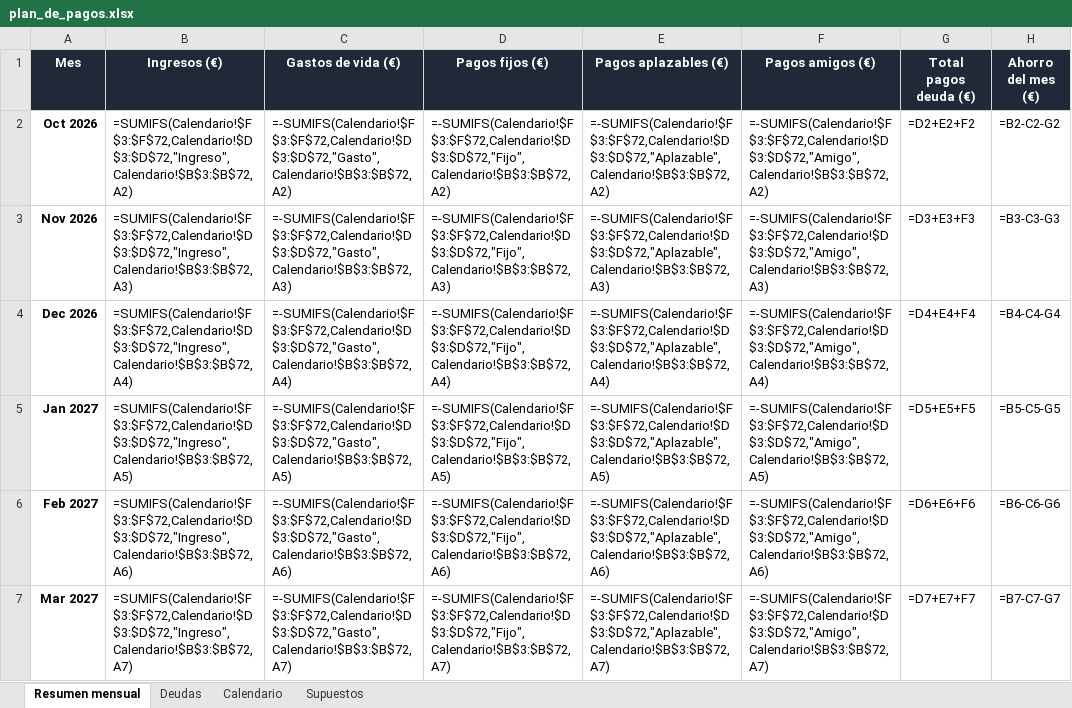
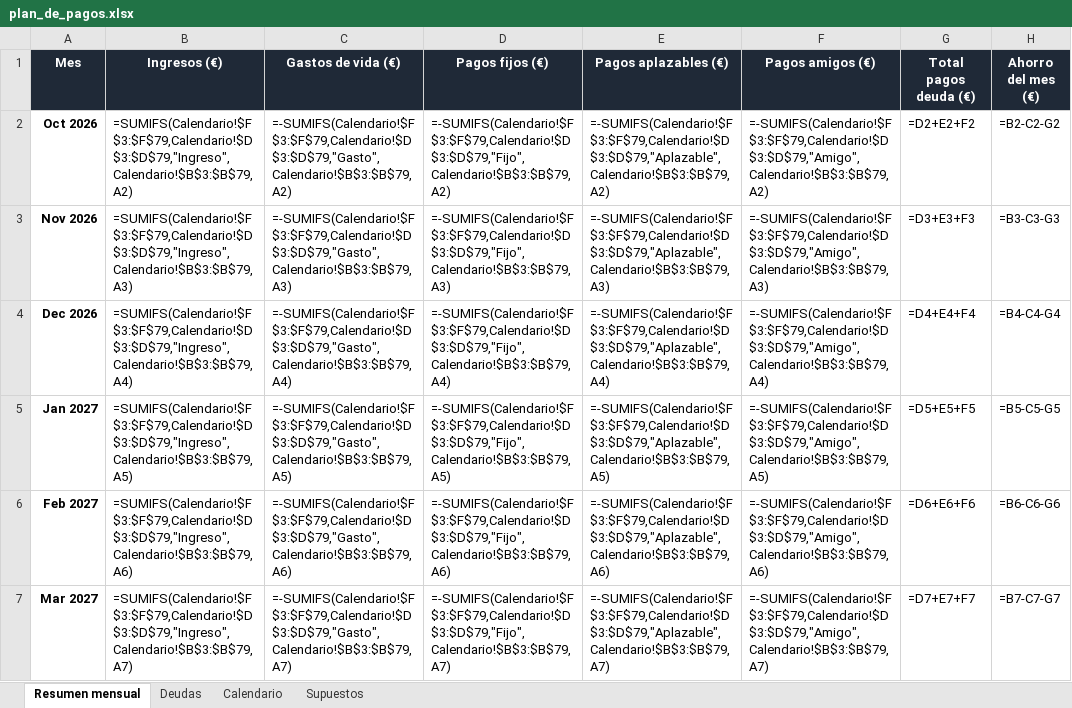
Before and after one commit to jonander007/fianzas, an Excel workbook: excel/plan_de_pagos.xlsx, sheet Resumen mensual, drawn as a sheet; only a part is shown; values as stored, in another font and other column widths than the file's, no borders; formulas without a stored value are shown as written; conditional formats not drawn; the diff covers the shown part only; the diff names each change by its address in the sheet, - before the commit and + after, or states it on an @@ line.

```diff
--- a/excel/plan_de_pagos.xlsx (sheet Resumen mensual)
+++ b/excel/plan_de_pagos.xlsx (sheet Resumen mensual)
-B2 (Ingresos (€)): =SUMIFS(Calendario!$F$3:$F$72,Calendario!$D$3:$D$72,"Ingreso",Calendario!$B$3:$B$72,A2)
+B2 (Ingresos (€)): =SUMIFS(Calendario!$F$3:$F$79,Calendario!$D$3:$D$79,"Ingreso",Calendario!$B$3:$B$79,A2)
-C2 (Gastos de vida (€)): =-SUMIFS(Calendario!$F$3:$F$72,Calendario!$D$3:$D$72,"Gasto",Calendario!$B$3:$B$72,A2)
+C2 (Gastos de vida (€)): =-SUMIFS(Calendario!$F$3:$F$79,Calendario!$D$3:$D$79,"Gasto",Calendario!$B$3:$B$79,A2)
-D2 (Pagos fijos (€)): =-SUMIFS(Calendario!$F$3:$F$72,Calendario!$D$3:$D$72,"Fijo",Calendario!$B$3:$B$72,A2)
+D2 (Pagos fijos (€)): =-SUMIFS(Calendario!$F$3:$F$79,Calendario!$D$3:$D$79,"Fijo",Calendario!$B$3:$B$79,A2)
-E2 (Pagos aplazables (€)): =-SUMIFS(Calendario!$F$3:$F$72,Calendario!$D$3:$D$72,"Aplazable",Calendario!$B$3:$B$72,A2)
+E2 (Pagos aplazables (€)): =-SUMIFS(Calendario!$F$3:$F$79,Calendario!$D$3:$D$79,"Aplazable",Calendario!$B$3:$B$79,A2)
-F2 (Pagos amigos (€)): =-SUMIFS(Calendario!$F$3:$F$72,Calendario!$D$3:$D$72,"Amigo",Calendario!$B$3:$B$72,A2)
+F2 (Pagos amigos (€)): =-SUMIFS(Calendario!$F$3:$F$79,Calendario!$D$3:$D$79,"Amigo",Calendario!$B$3:$B$79,A2)
-B3 (Ingresos (€)): =SUMIFS(Calendario!$F$3:$F$72,Calendario!$D$3:$D$72,"Ingreso",Calendario!$B$3:$B$72,A3)
+B3 (Ingresos (€)): =SUMIFS(Calendario!$F$3:$F$79,Calendario!$D$3:$D$79,"Ingreso",Calendario!$B$3:$B$79,A3)
-C3 (Gastos de vida (€)): =-SUMIFS(Calendario!$F$3:$F$72,Calendario!$D$3:$D$72,"Gasto",Calendario!$B$3:$B$72,A3)
+C3 (Gastos de vida (€)): =-SUMIFS(Calendario!$F$3:$F$79,Calendario!$D$3:$D$79,"Gasto",Calendario!$B$3:$B$79,A3)
-D3 (Pagos fijos (€)): =-SUMIFS(Calendario!$F$3:$F$72,Calendario!$D$3:$D$72,"Fijo",Calendario!$B$3:$B$72,A3)
+D3 (Pagos fijos (€)): =-SUMIFS(Calendario!$F$3:$F$79,Calendario!$D$3:$D$79,"Fijo",Calendario!$B$3:$B$79,A3)
-E3 (Pagos aplazables (€)): =-SUMIFS(Calendario!$F$3:$F$72,Calendario!$D$3:$D$72,"Aplazable",Calendario!$B$3:$B$72,A3)
+E3 (Pagos aplazables (€)): =-SUMIFS(Calendario!$F$3:$F$79,Calendario!$D$3:$D$79,"Aplazable",Calendario!$B$3:$B$79,A3)
-F3 (Pagos amigos (€)): =-SUMIFS(Calendario!$F$3:$F$72,Calendario!$D$3:$D$72,"Amigo",Calendario!$B$3:$B$72,A3)
+F3 (Pagos amigos (€)): =-SUMIFS(Calendario!$F$3:$F$79,Calendario!$D$3:$D$79,"Amigo",Calendario!$B$3:$B$79,A3)
-B4 (Ingresos (€)): =SUMIFS(Calendario!$F$3:$F$72,Calendario!$D$3:$D$72,"Ingreso",Calendario!$B$3:$B$72,A4)
+B4 (Ingresos (€)): =SUMIFS(Calendario!$F$3:$F$79,Calendario!$D$3:$D$79,"Ingreso",Calendario!$B$3:$B$79,A4)
-C4 (Gastos de vida (€)): =-SUMIFS(Calendario!$F$3:$F$72,Calendario!$D$3:$D$72,"Gasto",Calendario!$B$3:$B$72,A4)
+C4 (Gastos de vida (€)): =-SUMIFS(Calendario!$F$3:$F$79,Calendario!$D$3:$D$79,"Gasto",Calendario!$B$3:$B$79,A4)
-D4 (Pagos fijos (€)): =-SUMIFS(Calendario!$F$3:$F$72,Calendario!$D$3:$D$72,"Fijo",Calendario!$B$3:$B$72,A4)
+D4 (Pagos fijos (€)): =-SUMIFS(Calendario!$F$3:$F$79,Calendario!$D$3:$D$79,"Fijo",Calendario!$B$3:$B$79,A4)
-E4 (Pagos aplazables (€)): =-SUMIFS(Calendario!$F$3:$F$72,Calendario!$D$3:$D$72,"Aplazable",Calendario!$B$3:$B$72,A4)
+E4 (Pagos aplazables (€)): =-SUMIFS(Calendario!$F$3:$F$79,Calendario!$D$3:$D$79,"Aplazable",Calendario!$B$3:$B$79,A4)
-F4 (Pagos amigos (€)): =-SUMIFS(Calendario!$F$3:$F$72,Calendario!$D$3:$D$72,"Amigo",Calendario!$B$3:$B$72,A4)
+F4 (Pagos amigos (€)): =-SUMIFS(Calendario!$F$3:$F$79,Calendario!$D$3:$D$79,"Amigo",Calendario!$B$3:$B$79,A4)
-B5 (Ingresos (€)): =SUMIFS(Calendario!$F$3:$F$72,Calendario!$D$3:$D$72,"Ingreso",Calendario!$B$3:$B$72,A5)
+B5 (Ingresos (€)): =SUMIFS(Calendario!$F$3:$F$79,Calendario!$D$3:$D$79,"Ingreso",Calendario!$B$3:$B$79,A5)
-C5 (Gastos de vida (€)): =-SUMIFS(Calendario!$F$3:$F$72,Calendario!$D$3:$D$72,"Gasto",Calendario!$B$3:$B$72,A5)
+C5 (Gastos de vida (€)): =-SUMIFS(Calendario!$F$3:$F$79,Calendario!$D$3:$D$79,"Gasto",Calendario!$B$3:$B$79,A5)
-D5 (Pagos fijos (€)): =-SUMIFS(Calendario!$F$3:$F$72,Calendario!$D$3:$D$72,"Fijo",Calendario!$B$3:$B$72,A5)
+D5 (Pagos fijos (€)): =-SUMIFS(Calendario!$F$3:$F$79,Calendario!$D$3:$D$79,"Fijo",Calendario!$B$3:$B$79,A5)
-E5 (Pagos aplazables (€)): =-SUMIFS(Calendario!$F$3:$F$72,Calendario!$D$3:$D$72,"Aplazable",Calendario!$B$3:$B$72,A5)
+E5 (Pagos aplazables (€)): =-SUMIFS(Calendario!$F$3:$F$79,Calendario!$D$3:$D$79,"Aplazable",Calendario!$B$3:$B$79,A5)
-F5 (Pagos amigos (€)): =-SUMIFS(Calendario!$F$3:$F$72,Calendario!$D$3:$D$72,"Amigo",Calendario!$B$3:$B$72,A5)
+F5 (Pagos amigos (€)): =-SUMIFS(Calendario!$F$3:$F$79,Calendario!$D$3:$D$79,"Amigo",Calendario!$B$3:$B$79,A5)
-B6 (Ingresos (€)): =SUMIFS(Calendario!$F$3:$F$72,Calendario!$D$3:$D$72,"Ingreso",Calendario!$B$3:$B$72,A6)
+B6 (Ingresos (€)): =SUMIFS(Calendario!$F$3:$F$79,Calendario!$D$3:$D$79,"Ingreso",Calendario!$B$3:$B$79,A6)
-C6 (Gastos de vida (€)): =-SUMIFS(Calendario!$F$3:$F$72,Calendario!$D$3:$D$72,"Gasto",Calendario!$B$3:$B$72,A6)
+C6 (Gastos de vida (€)): =-SUMIFS(Calendario!$F$3:$F$79,Calendario!$D$3:$D$79,"Gasto",Calendario!$B$3:$B$79,A6)
-D6 (Pagos fijos (€)): =-SUMIFS(Calendario!$F$3:$F$72,Calendario!$D$3:$D$72,"Fijo",Calendario!$B$3:$B$72,A6)
+D6 (Pagos fijos (€)): =-SUMIFS(Calendario!$F$3:$F$79,Calendario!$D$3:$D$79,"Fijo",Calendario!$B$3:$B$79,A6)
-E6 (Pagos aplazables (€)): =-SUMIFS(Calendario!$F$3:$F$72,Calendario!$D$3:$D$72,"Aplazable",Calendario!$B$3:$B$72,A6)
+E6 (Pagos aplazables (€)): =-SUMIFS(Calendario!$F$3:$F$79,Calendario!$D$3:$D$79,"Aplazable",Calendario!$B$3:$B$79,A6)
-F6 (Pagos amigos (€)): =-SUMIFS(Calendario!$F$3:$F$72,Calendario!$D$3:$D$72,"Amigo",Calendario!$B$3:$B$72,A6)
+F6 (Pagos amigos (€)): =-SUMIFS(Calendario!$F$3:$F$79,Calendario!$D$3:$D$79,"Amigo",Calendario!$B$3:$B$79,A6)
-B7 (Ingresos (€)): =SUMIFS(Calendario!$F$3:$F$72,Calendario!$D$3:$D$72,"Ingreso",Calendario!$B$3:$B$72,A7)
+B7 (Ingresos (€)): =SUMIFS(Calendario!$F$3:$F$79,Calendario!$D$3:$D$79,"Ingreso",Calendario!$B$3:$B$79,A7)
-C7 (Gastos de vida (€)): =-SUMIFS(Calendario!$F$3:$F$72,Calendario!$D$3:$D$72,"Gasto",Calendario!$B$3:$B$72,A7)
+C7 (Gastos de vida (€)): =-SUMIFS(Calendario!$F$3:$F$79,Calendario!$D$3:$D$79,"Gasto",Calendario!$B$3:$B$79,A7)
-D7 (Pagos fijos (€)): =-SUMIFS(Calendario!$F$3:$F$72,Calendario!$D$3:$D$72,"Fijo",Calendario!$B$3:$B$72,A7)
+D7 (Pagos fijos (€)): =-SUMIFS(Calendario!$F$3:$F$79,Calendario!$D$3:$D$79,"Fijo",Calendario!$B$3:$B$79,A7)
-E7 (Pagos aplazables (€)): =-SUMIFS(Calendario!$F$3:$F$72,Calendario!$D$3:$D$72,"Aplazable",Calendario!$B$3:$B$72,A7)
+E7 (Pagos aplazables (€)): =-SUMIFS(Calendario!$F$3:$F$79,Calendario!$D$3:$D$79,"Aplazable",Calendario!$B$3:$B$79,A7)
-F7 (Pagos amigos (€)): =-SUMIFS(Calendario!$F$3:$F$72,Calendario!$D$3:$D$72,"Amigo",Calendario!$B$3:$B$72,A7)
+F7 (Pagos amigos (€)): =-SUMIFS(Calendario!$F$3:$F$79,Calendario!$D$3:$D$79,"Amigo",Calendario!$B$3:$B$79,A7)
```
Also changed, not shown: 37 edited cells elsewhere in this sheet, sheet Calendario, sheet Deudas, sheet Supuestos, 1 other file.
